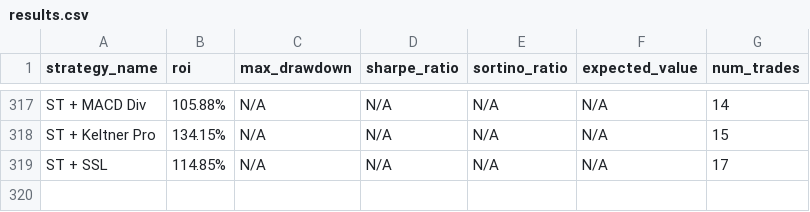
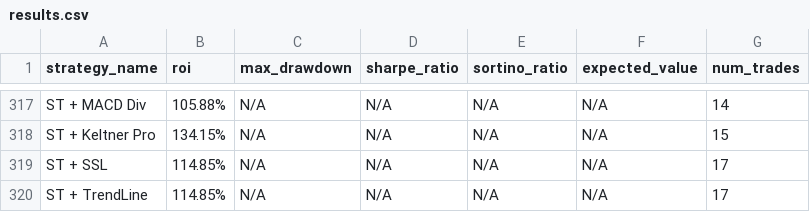
Before and after one commit to kirril803-dotcom/openclaw-backtests, a CSV file: results.csv, drawn as a sheet; only a part is shown, gaps mark what is left out.

Commit message:
Add ST+TrendLine 114%

```diff
--- a/results.csv
+++ b/results.csv
@@ -319 +319,2 @@ ST + Keltner Pro,134.15%,N/A,N/A,N/A,N/A,15
 ST + SSL,114.85%,N/A,N/A,N/A,N/A,17
+ST + TrendLine,114.85%,N/A,N/A,N/A,N/A,17
```
Also changed, not shown: 1 other file.
